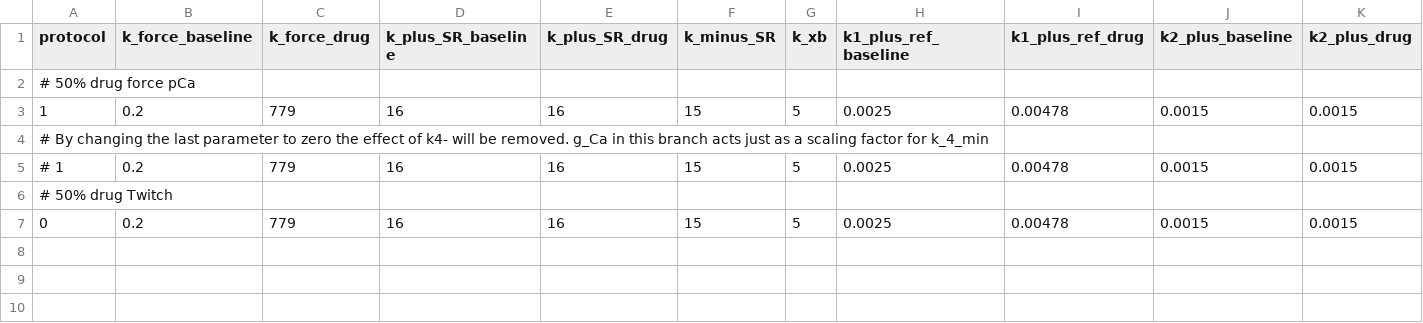
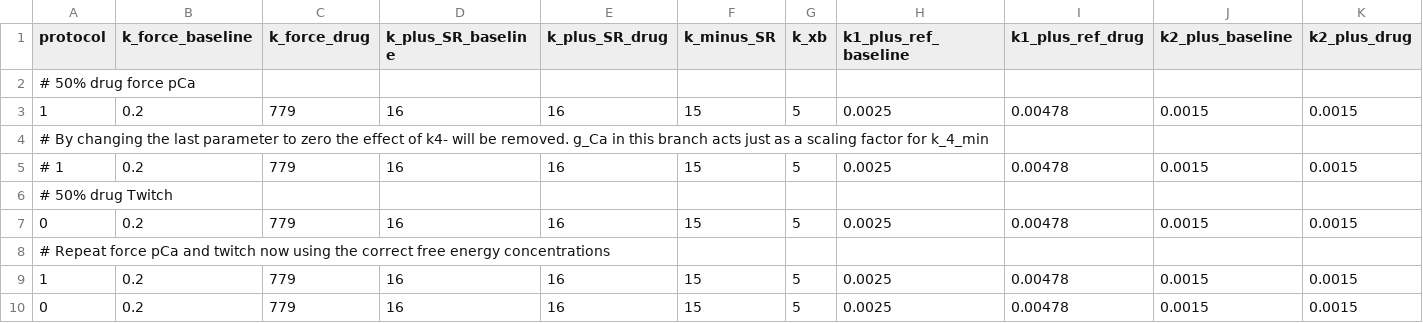
Before and after one commit to marcushock/dATP_multiscale_modeling, a CSV file: parameters/parameter_input.csv, drawn as a sheet; only a part is shown; rows hold the shown columns only; the diff names each change by its address in the sheet, - before the commit and + after, or states it on an @@ line.

Commit message:
Add corrected free energy concentrations for force pCa and twitch in parameter input

```diff
--- a/parameters/parameter_input.csv
+++ b/parameters/parameter_input.csv
+row 8: # Repeat force pCa and twitch now using the correct free energy concentrations
+row 9: 1 | 0.2 | 779 | 16 | 16 | 15 | 5 | 0.0025 | 0.00478 | 0.0015 | 0.0015
+row 10: 0 | 0.2 | 779 | 16 | 16 | 15 | 5 | 0.0025 | 0.00478 | 0.0015 | 0.0015
```
